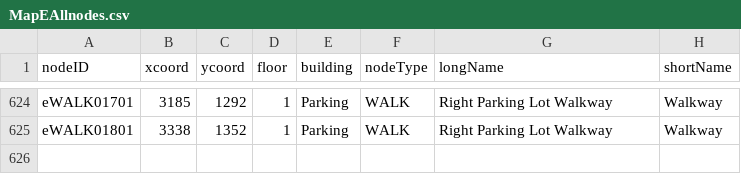
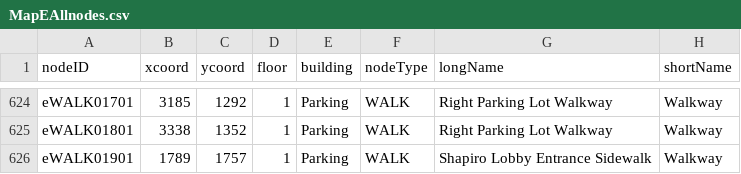
Before and after one commit to aburke921/CS3733-D21-Team-E-Prototype2, a CSV file: Maps and CSVs/MapEAllnodes.csv, drawn as a sheet; only a part is shown, gaps mark what is left out; the diff names each change by its address in the sheet, - before the commit and + after, or states it on an @@ line.

Commit message:
Update MapEAllnodes.csv
Fixing all the issues

```diff
--- a/Maps and CSVs/MapEAllnodes.csv
+++ b/Maps and CSVs/MapEAllnodes.csv
+row 626: eWALK01901 | 1789 | 1757 | 1 | Parking | WALK | Shapiro Lobby Entrance Sidewalk | Walkway
```
